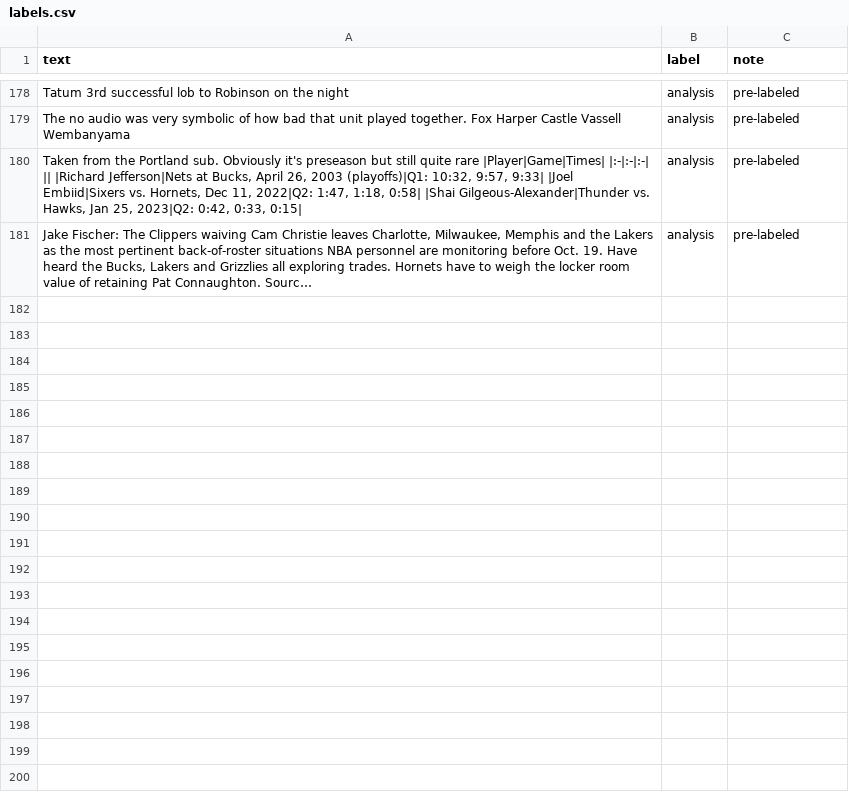
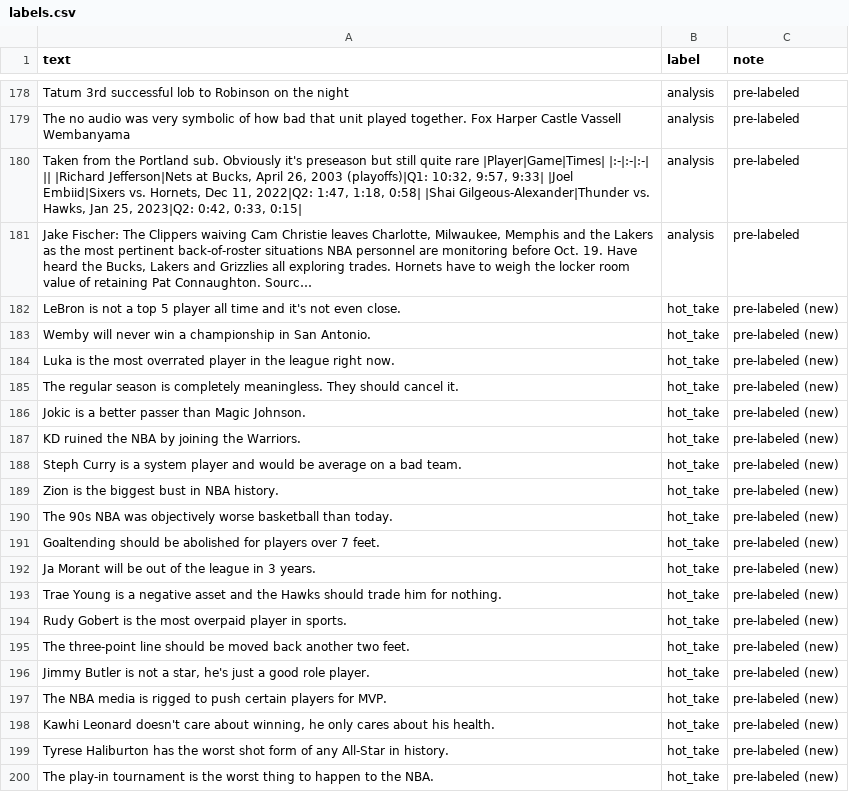
Before and after one commit to carmangu/ai201-project3-takemeter-starter-v2026, a CSV file: labels.csv, drawn as a sheet; only a part is shown, gaps mark what is left out; long unchanged cells end in …; the diff covers the shown part only; the diff names each change by its address in the sheet, - before the commit and + after, or states it on an @@ line.

Commit message:
M5: add 30 hot_take posts and retrain (Run Log - After)

```diff
--- a/labels.csv
+++ b/labels.csv
+row 182: LeBron is not a top 5 player all time and it's not even close. | hot_take | pre-labeled (new)
+row 183: Wemby will never win a championship in San Antonio. | hot_take | pre-labeled (new)
+row 184: Luka is the most overrated player in the league right now. | hot_take | pre-labeled (new)
+row 185: The regular season is completely meaningless. They should cancel it. | hot_take | pre-labeled (new)
+row 186: Jokic is a better passer than Magic Johnson. | hot_take | pre-labeled (new)
+row 187: KD ruined the NBA by joining the Warriors. | hot_take | pre-labeled (new)
+row 188: Steph Curry is a system player and would be average on a bad team. | hot_take | pre-labeled (new)
+row 189: Zion is the biggest bust in NBA history. | hot_take | pre-labeled (new)
+row 190: The 90s NBA was objectively worse basketball than today. | hot_take | pre-labeled (new)
+row 191: Goaltending should be abolished for players over 7 feet. | hot_take | pre-labeled (new)
+row 192: Ja Morant will be out of the league in 3 years. | hot_take | pre-labeled (new)
+row 193: Trae Young is a negative asset and the Hawks should trade him for nothing. | hot_take | pre-labeled (new)
+row 194: Rudy Gobert is the most overpaid player in sports. | hot_take | pre-labeled (new)
+row 195: The three-point line should be moved back another two feet. | hot_take | pre-labeled (new)
+row 196: Jimmy Butler is not a star, he's just a good role player. | hot_take | pre-labeled (new)
+row 197: The NBA media is rigged to push certain players for MVP. | hot_take | pre-labeled (new)
+row 198: Kawhi Leonard doesn't care about winning, he only cares about his health. | hot_take | pre-labeled (new)
+row 199: Tyrese Haliburton has the worst shot form of any All-Star in history. | hot_take | pre-labeled (new)
+row 200: The play-in tournament is the worst thing to happen to the NBA. | hot_take | pre-labeled (new)
```
Also changed, not shown: 11 added rows elsewhere in this file, 2 other files.
